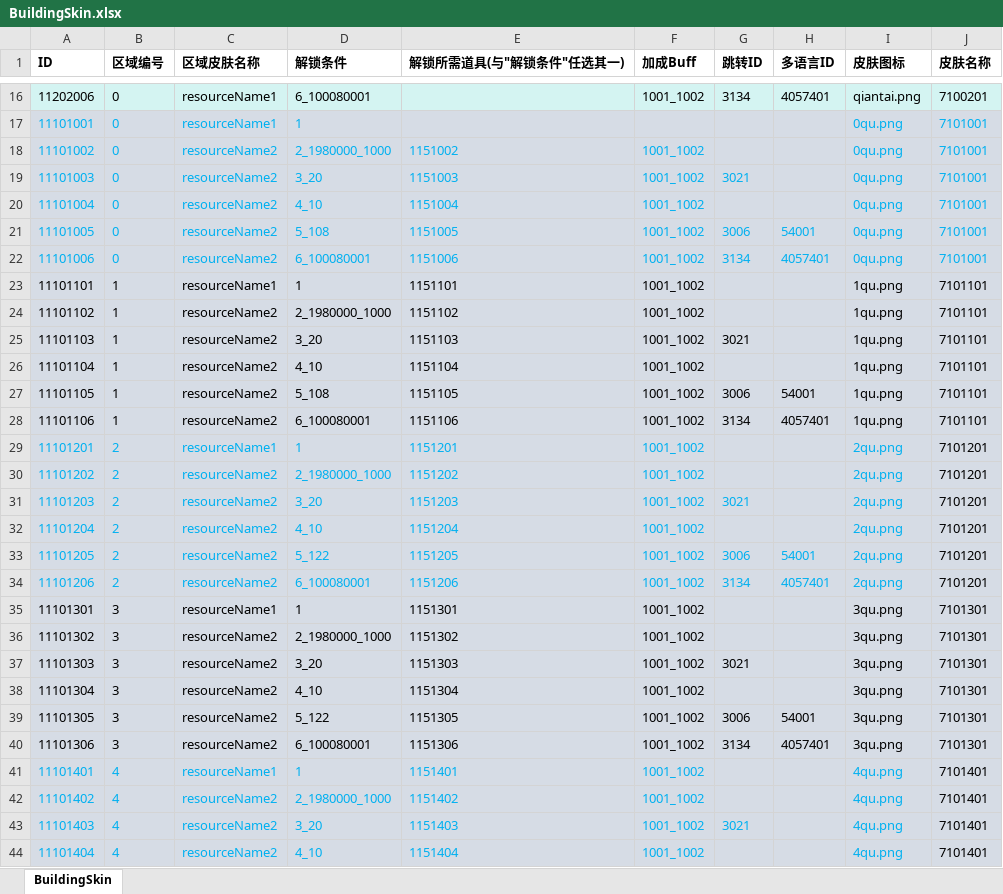
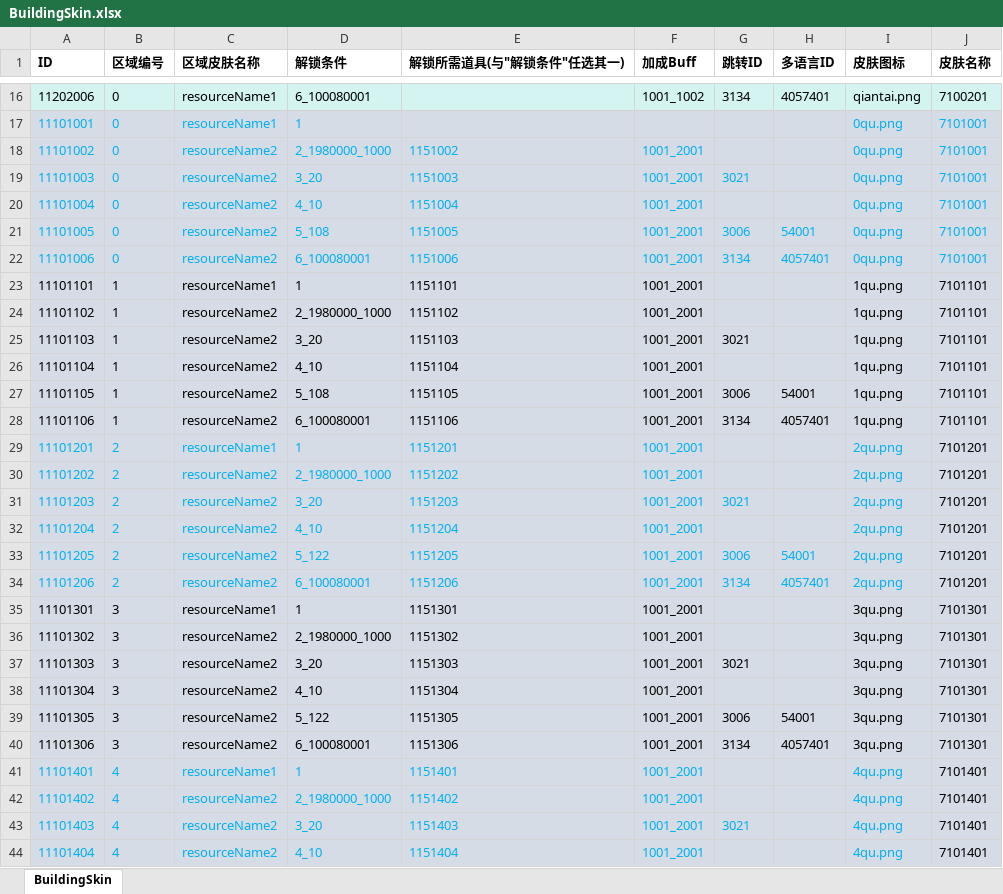
Before and after one commit to yanhailong/jjg2026, an Excel workbook: hall/resources/sample/BuildingSkin.xlsx, sheet BuildingSkin, drawn as a sheet; only a part is shown, gaps mark what is left out; values as stored, in another font and other column widths than the file's, no borders; charts and pictures not drawn; the diff covers the shown part only; the diff names each change by its address in the sheet, - before the commit and + after, or states it on an @@ line.

```diff
--- a/hall/resources/sample/BuildingSkin.xlsx (sheet BuildingSkin)
+++ b/hall/resources/sample/BuildingSkin.xlsx (sheet BuildingSkin)
-F18:F44 (加成Buff): 1001_1002
+F18:F44 (加成Buff): 1001_2001
```
Also changed, not shown: 190 edited cells elsewhere in this sheet, hall/resources/sample/Buff.xlsx, hall/resources/sample/BuildingUpgradeTable.xlsx, 11 other files.
